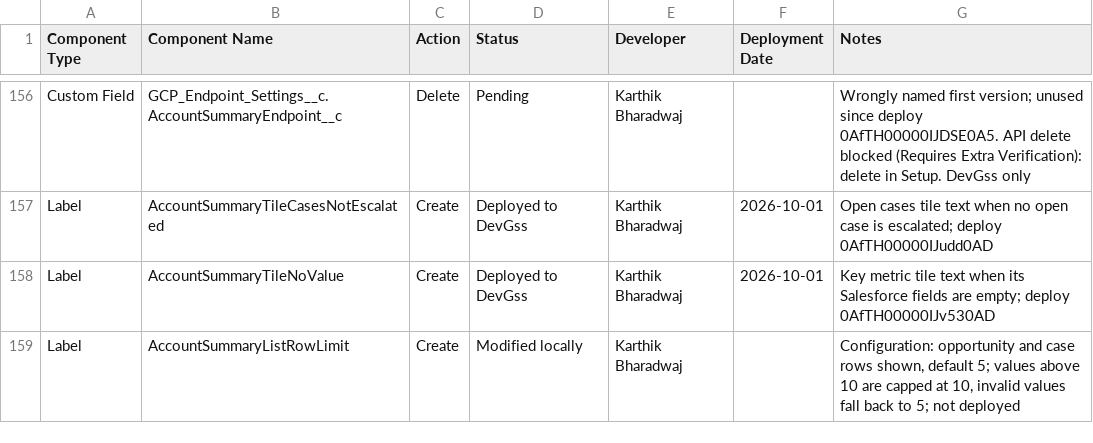
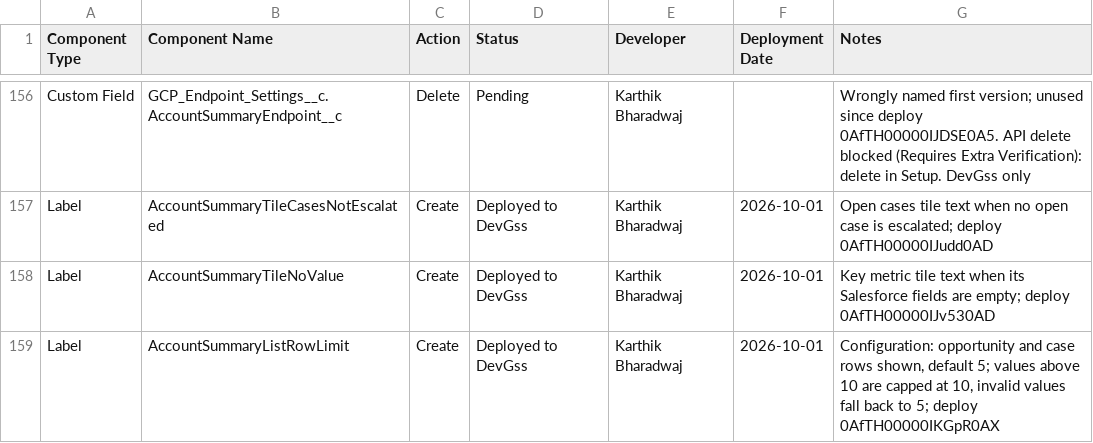
Before and after one commit to karthikbharadwaj-bit/DevGSS, a CSV file: docs/account-summary-components.csv, drawn as a sheet; only a part is shown, gaps mark what is left out; the diff covers the shown part only.

```diff
--- a/docs/account-summary-components.csv
+++ b/docs/account-summary-components.csv
@@ -158,2 +158,2 @@ Label,AccountSummaryTileCasesNotEscalated,Create,Deployed to DevGss,Karthik Bhar
 Label,AccountSummaryTileNoValue,Create,Deployed to DevGss,Karthik Bharadwaj,2026-10-01,Key metric tile text when its Salesforce fields are empty; deploy 0AfTH00000IJv530AD
-Label,AccountSummaryListRowLimit,Create,Modified locally,Karthik Bharadwaj,,"Configuration: opportunity and case rows shown, default 5; values above 10 are capped at 10, invalid values fall back to 5; not deployed"
+Label,AccountSummaryListRowLimit,Create,Deployed to DevGss,Karthik Bharadwaj,2026-10-01,"Configuration: opportunity and case rows shown, default 5; values above 10 are capped at 10, invalid values fall back to 5; deploy 0AfTH00000IKGpR0AX"
```
Also changed, not shown: 5 edited cells elsewhere in this file.
